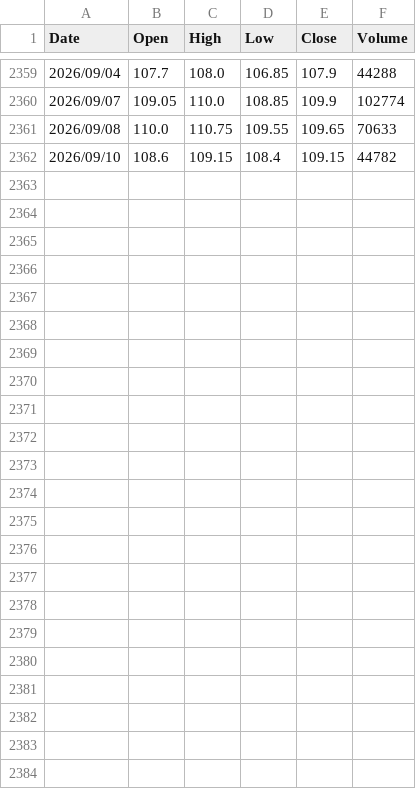
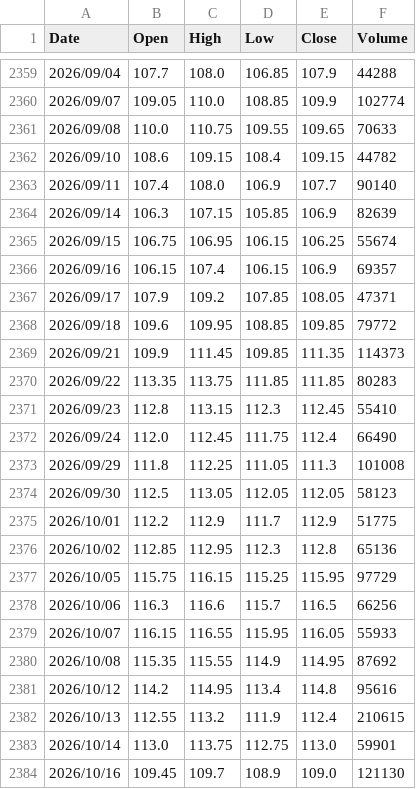
Before and after one commit to oscar50513/stock_project, a CSV file: 0050.csv, drawn as a sheet; only a part is shown, gaps mark what is left out.

```diff
--- a/0050.csv
+++ b/0050.csv
@@ -2362 +2362,23 @@ Date,Open,High,Low,Close,Volume
 2026/09/10,108.6,109.15,108.4,109.15,44782
+2026/09/11,107.4,108.0,106.9,107.7,90140
+2026/09/14,106.3,107.15,105.85,106.9,82639
+2026/09/15,106.75,106.95,106.15,106.25,55674
+2026/09/16,106.15,107.4,106.15,106.9,69357
+2026/09/17,107.9,109.2,107.85,108.05,47371
+2026/09/18,109.6,109.95,108.85,109.85,79772
+2026/09/21,109.9,111.45,109.85,111.35,114373
+2026/09/22,113.35,113.75,111.85,111.85,80283
+2026/09/23,112.8,113.15,112.3,112.45,55410
+2026/09/24,112.0,112.45,111.75,112.4,66490
+2026/09/29,111.8,112.25,111.05,111.3,101008
+2026/09/30,112.5,113.05,112.05,112.05,58123
+2026/10/01,112.2,112.9,111.7,112.9,51775
+2026/10/02,112.85,112.95,112.3,112.8,65136
+2026/10/05,115.75,116.15,115.25,115.95,97729
+2026/10/06,116.3,116.6,115.7,116.5,66256
+2026/10/07,116.15,116.55,115.95,116.05,55933
+2026/10/08,115.35,115.55,114.9,114.95,87692
+2026/10/12,114.2,114.95,113.4,114.8,95616
+2026/10/13,112.55,113.2,111.9,112.4,210615
+2026/10/14,113.0,113.75,112.75,113.0,59901
+2026/10/16,109.45,109.7,108.9,109.0,121130
```
Also changed, not shown: 0056.csv, 2317.csv, 23 other files.
